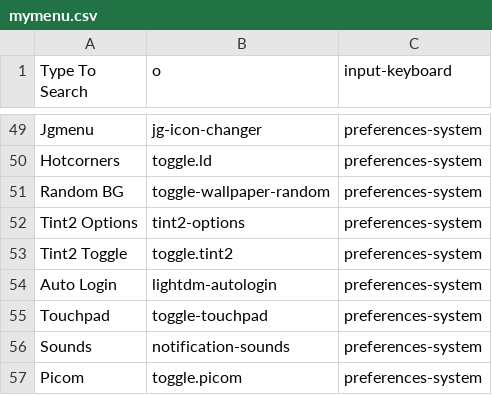
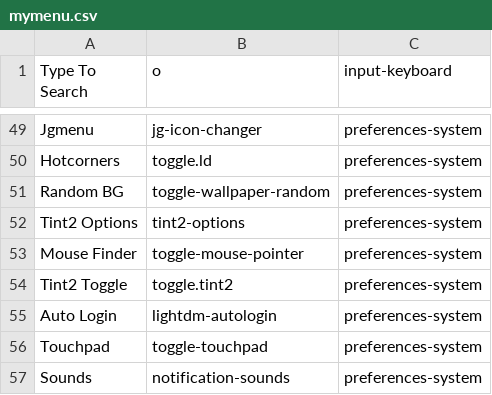
Before and after one commit to sleekmason/Lilidog-Minimal, a CSV file: config/includes.chroot_after_packages/etc/skel/.config/jgmenu/mymenu.csv, drawn as a sheet; only a part is shown, gaps mark what is left out; the shorter side is filled out with more unchanged rows.

Commit message:
Utilities - Added Colored Mouse Pointer toglle to the toggles menu.  Amd64 only.

```diff
--- a/config/includes.chroot_after_packages/etc/skel/.config/jgmenu/mymenu.csv
+++ b/config/includes.chroot_after_packages/etc/skel/.config/jgmenu/mymenu.csv
@@ -52,2 +52,3 @@ Random BG,           toggle-wallpaper-random,                       preferences-
 Tint2 Options,       tint2-options,                                 preferences-system
+Mouse Finder,        toggle-mouse-pointer,                          preferences-system
 Tint2 Toggle,        toggle.tint2,                                  preferences-system
```
Also changed, not shown: 5 other files.
